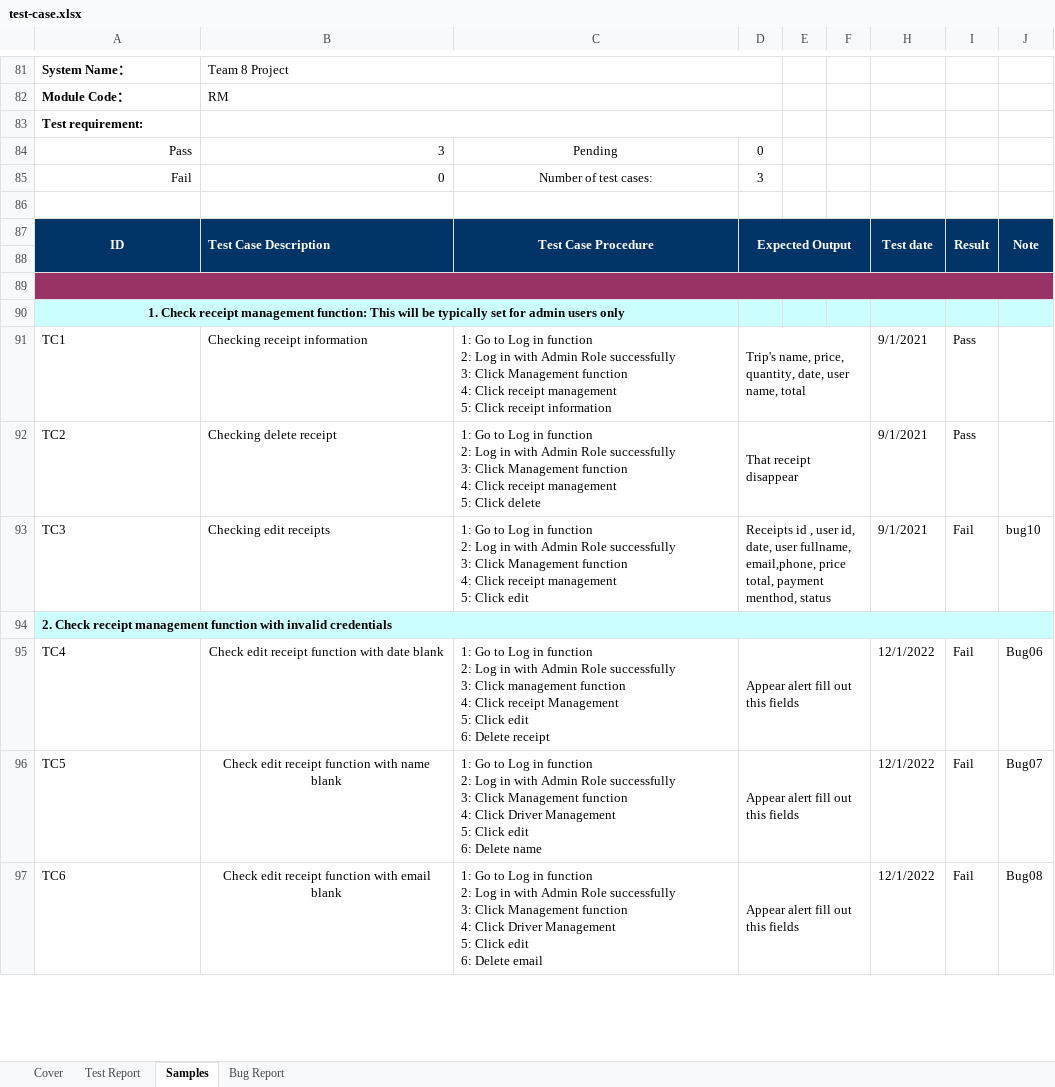
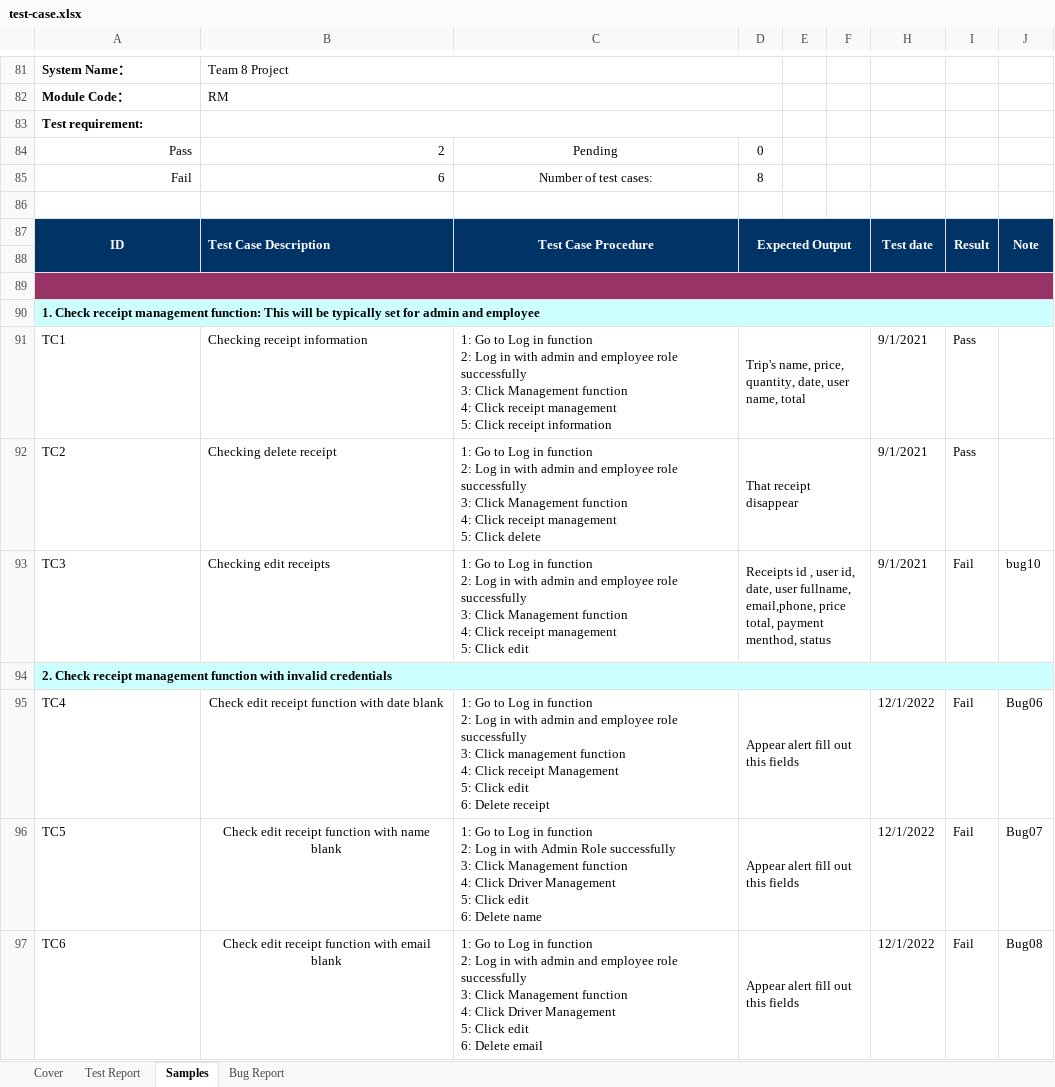
Before and after one commit to ttfon/javaspringmvc, an Excel workbook: test-case.xlsx, sheet Samples, drawn as a sheet; only a part is shown, gaps mark what is left out; values as stored, in another font and other column widths than the file's, no borders; removed rows and columns are numbered as before the commit, all else as after; ↵ is a line break in a cell; the diff covers the shown part only; the diff names each change by its address in the sheet, - before the commit and + after, or states it on an @@ line.

Commit message:
'13'

```diff
--- a/test-case.xlsx (sheet Samples)
+++ b/test-case.xlsx (sheet Samples)
-B84: 3
+B84: 2
-B85: 0
+B85: 6
-D85: 3
+D85: 8
-A90: …for admin users only
+A90: …for admin and employee
-A90 alignment: center
+A90 alignment: left
-A90:C90 merged
+A90:J90 merged
-C91: …in with Admin Role successfully ↵ 3:…
+C91: …in with admin and employee role successfully ↵ 3:…
-C92: …in with Admin Role successfully ↵ 3:…
+C92: …in with admin and employee role successfully ↵ 3:…
-C93: …in with Admin Role successfully ↵ 3:…
+C93: …in with admin and employee role successfully ↵ 3:…
-C95: …in with Admin Role successfully ↵ 3:…
+C95: …in with admin and employee role successfully ↵ 3:…
-C97: …in with Admin Role successfully ↵ 3:…
+C97: …in with admin and employee role successfully ↵ 3:…
```
Also changed, not shown: 50 added rows, 6 edited cells, cell formats and merged cells elsewhere in this sheet, sheet Cover, sheet Bug Report, formulas that keep their value.
